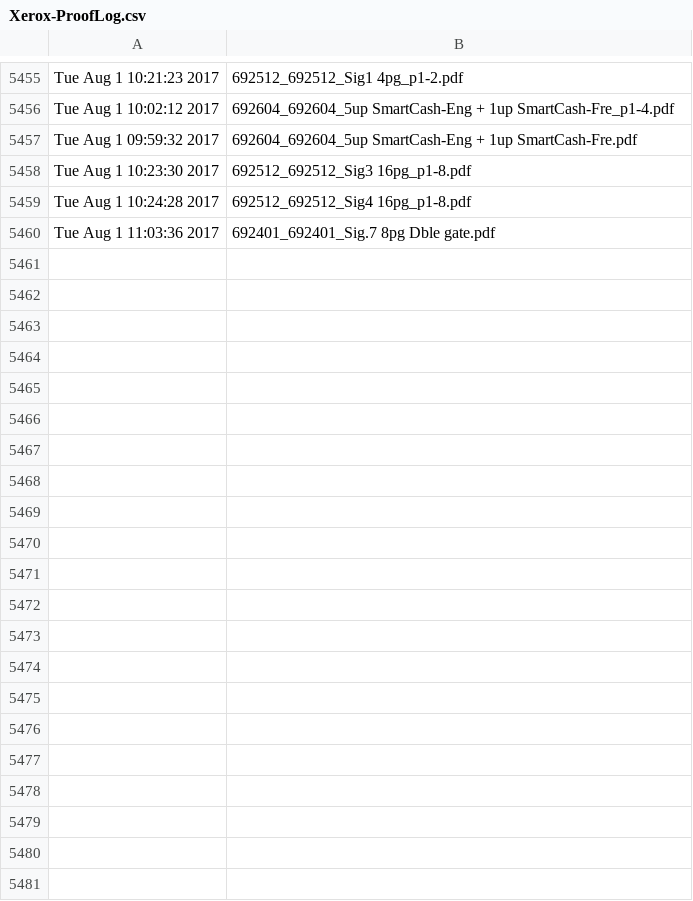
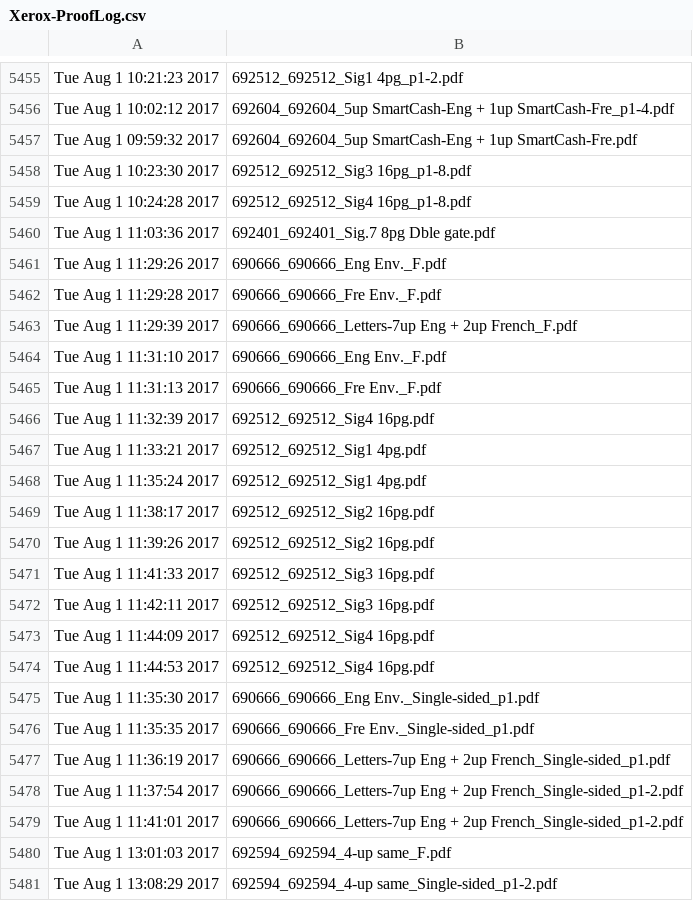
Before and after one commit to McFunston/PythonScheduleTools, a CSV file: Xerox-ProofLog.csv, drawn as a sheet; only a part is shown, gaps mark what is left out; the diff names each change by its address in the sheet, - before the commit and + after, or states it on an @@ line.

```diff
--- a/Xerox-ProofLog.csv
+++ b/Xerox-ProofLog.csv
+row 5461: Tue Aug 1 11:29:26 2017 | 690666_690666_Eng Env._F.pdf
+row 5462: Tue Aug 1 11:29:28 2017 | 690666_690666_Fre Env._F.pdf
+row 5463: Tue Aug 1 11:29:39 2017 | 690666_690666_Letters-7up Eng + 2up French_F.pdf
+row 5464: Tue Aug 1 11:31:10 2017 | 690666_690666_Eng Env._F.pdf
+row 5465: Tue Aug 1 11:31:13 2017 | 690666_690666_Fre Env._F.pdf
+row 5466: Tue Aug 1 11:32:39 2017 | 692512_692512_Sig4 16pg.pdf
+row 5467: Tue Aug 1 11:33:21 2017 | 692512_692512_Sig1 4pg.pdf
+row 5468: Tue Aug 1 11:35:24 2017 | 692512_692512_Sig1 4pg.pdf
+row 5469: Tue Aug 1 11:38:17 2017 | 692512_692512_Sig2 16pg.pdf
+row 5470: Tue Aug 1 11:39:26 2017 | 692512_692512_Sig2 16pg.pdf
+row 5471: Tue Aug 1 11:41:33 2017 | 692512_692512_Sig3 16pg.pdf
+row 5472: Tue Aug 1 11:42:11 2017 | 692512_692512_Sig3 16pg.pdf
+row 5473: Tue Aug 1 11:44:09 2017 | 692512_692512_Sig4 16pg.pdf
+row 5474: Tue Aug 1 11:44:53 2017 | 692512_692512_Sig4 16pg.pdf
+row 5475: Tue Aug 1 11:35:30 2017 | 690666_690666_Eng Env._Single-sided_p1.pdf
+row 5476: Tue Aug 1 11:35:35 2017 | 690666_690666_Fre Env._Single-sided_p1.pdf
+row 5477: Tue Aug 1 11:36:19 2017 | 690666_690666_Letters-7up Eng + 2up French_Single-sided_p1.pdf
+row 5478: Tue Aug 1 11:37:54 2017 | 690666_690666_Letters-7up Eng + 2up French_Single-sided_p1-2.pdf
+row 5479: Tue Aug 1 11:41:01 2017 | 690666_690666_Letters-7up Eng + 2up French_Single-sided_p1-2.pdf
+row 5480: Tue Aug 1 13:01:03 2017 | 692594_692594_4-up same_F.pdf
+row 5481: Tue Aug 1 13:08:29 2017 | 692594_692594_4-up same_Single-sided_p1-2.pdf
```
Also changed, not shown: PDF-ProofLog.csv, ProofLog.csv, 3 other files.
